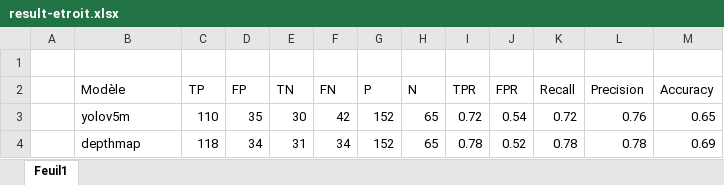
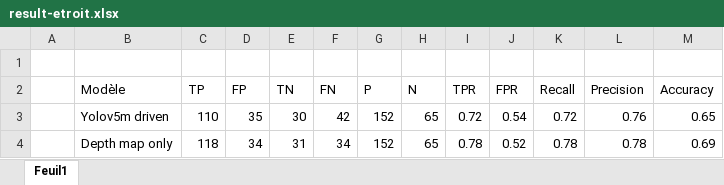
Before and after one commit to infinityprog/memoire-python, an Excel workbook: result/compare/depthmap/result-etroit.xlsx, sheet Feuil1, drawn as a sheet; values as stored, in another font and other column widths than the file's, no borders; charts and pictures not drawn; the diff names each change by its address in the sheet, - before the commit and + after, or states it on an @@ line.

```diff
--- a/result/compare/depthmap/result-etroit.xlsx (sheet Feuil1)
+++ b/result/compare/depthmap/result-etroit.xlsx (sheet Feuil1)
-B3 (Modèle): yolov5m
+B3 (Modèle): Yolov5m driven
-B4 (Modèle): depthmap
+B4 (Modèle): Depth map only
```
Also changed, not shown: charts or pictures, result/compare/hybride-distance/result-etroit.xlsx, result/compare/hybride/result-etroit.xlsx, 5 other files.
